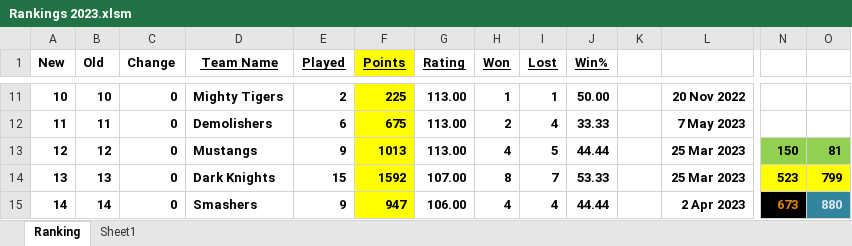
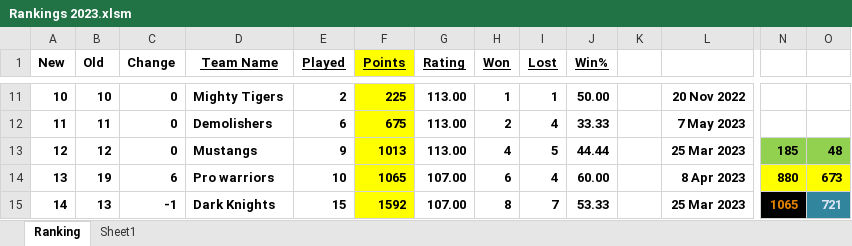
Before and after one commit to Sachienmittal/RRCC, an Excel workbook: Rankings 2023.xlsm, sheet Ranking, drawn as a sheet; only a part is shown, gaps mark what is left out; values as stored, in another font and other column widths than the file's, no borders; conditional formats not drawn; the diff covers the shown part only; the diff names each change by its address in the sheet, - before the commit and + after, or states it on an @@ line.

```diff
--- a/Rankings 2023.xlsm (sheet Ranking)
+++ b/Rankings 2023.xlsm (sheet Ranking)
-N13: 150
+N13: 185
-O13: 81
+O13: 48
-B14 (Old): 13
+B14 (Old): 19
-C14 (Change): 0
+C14 (Change): 6
-D14 (Team Name): Dark Knights
+D14 (Team Name): Pro warriors
-E14 (Played): 15
+E14 (Played): 10
-F14 (Points): 1592
+F14 (Points): 1065
-H14 (Won): 8
+H14 (Won): 6
-I14 (Lost): 7
+I14 (Lost): 4
-J14 (Win%): 53.33
+J14 (Win%): 60.00
-L14: 25 Mar 2023
+L14: 8 Apr 2023
-N14: 523
+N14: 880
-O14: 799
+O14: 673
-B15 (Old): 14
+B15 (Old): 13
-C15 (Change): 0
+C15 (Change): -1
-D15 (Team Name): Smashers
+D15 (Team Name): Dark Knights
-E15 (Played): 9
+E15 (Played): 15
-F15 (Points): 947
+F15 (Points): 1592
-G15 (Rating): 106.00
+G15 (Rating): 107.00
-H15 (Won): 4
+H15 (Won): 8
-I15 (Lost): 4
+I15 (Lost): 7
-J15 (Win%): 44.44
+J15 (Win%): 53.33
-L15: 2 Apr 2023
+L15: 25 Mar 2023
-N15: 673
+N15: 1065
-O15: 880
+O15: 721
```
Also changed, not shown: 1 added row, 1 removed row and 71 edited cells elsewhere in this sheet, formulas that keep their value.
